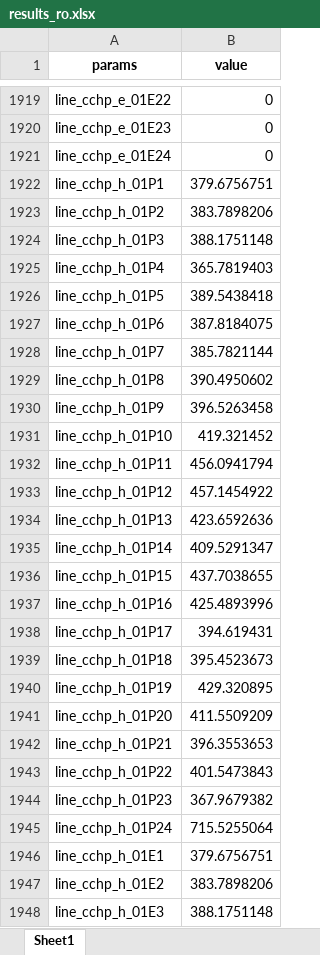
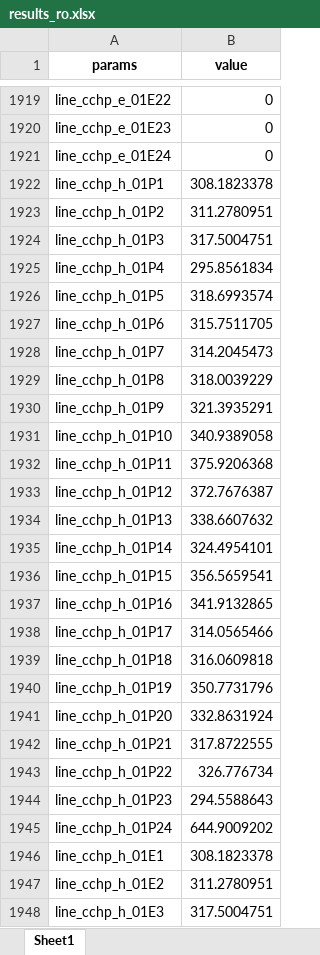
Before and after one commit to YuenHin/DRLmicrogrid, an Excel workbook: Model_zzy_RO/results_ro.xlsx, sheet Sheet1, drawn as a sheet; only a part is shown, gaps mark what is left out; values as stored, in another font and other column widths than the file's, no borders; the diff covers the shown part only; the diff names each change by its address in the sheet, - before the commit and + after, or states it on an @@ line.

```diff
--- a/Model_zzy_RO/results_ro.xlsx (sheet Sheet1)
+++ b/Model_zzy_RO/results_ro.xlsx (sheet Sheet1)
-B1922 (value): 379.6756751
+B1922 (value): 308.1823378
-B1923 (value): 383.7898206
+B1923 (value): 311.2780951
-B1924 (value): 388.1751148
+B1924 (value): 317.5004751
-B1925 (value): 365.7819403
+B1925 (value): 295.8561834
-B1926 (value): 389.5438418
+B1926 (value): 318.6993574
-B1927 (value): 387.8184075
+B1927 (value): 315.7511705
-B1928 (value): 385.7821144
+B1928 (value): 314.2045473
-B1929 (value): 390.4950602
+B1929 (value): 318.0039229
-B1930 (value): 396.5263458
+B1930 (value): 321.3935291
-B1931 (value): 419.321452
+B1931 (value): 340.9389058
-B1932 (value): 456.0941794
+B1932 (value): 375.9206368
-B1933 (value): 457.1454922
+B1933 (value): 372.7676387
-B1934 (value): 423.6592636
+B1934 (value): 338.6607632
-B1935 (value): 409.5291347
+B1935 (value): 324.4954101
-B1936 (value): 437.7038655
+B1936 (value): 356.5659541
-B1937 (value): 425.4893996
+B1937 (value): 341.9132865
-B1938 (value): 394.619431
+B1938 (value): 314.0565466
-B1939 (value): 395.4523673
+B1939 (value): 316.0609818
-B1940 (value): 429.320895
+B1940 (value): 350.7731796
-B1941 (value): 411.5509209
+B1941 (value): 332.8631924
-B1942 (value): 396.3553653
+B1942 (value): 317.8722555
-B1943 (value): 401.5473843
+B1943 (value): 326.776734
-B1944 (value): 367.9679382
+B1944 (value): 294.5588643
-B1945 (value): 715.5255064
+B1945 (value): 644.9009202
-B1946 (value): 379.6756751
+B1946 (value): 308.1823378
-B1947 (value): 383.7898206
+B1947 (value): 311.2780951
-B1948 (value): 388.1751148
+B1948 (value): 317.5004751
```
Also changed, not shown: 737 edited cells elsewhere in this sheet, 14 other files.
